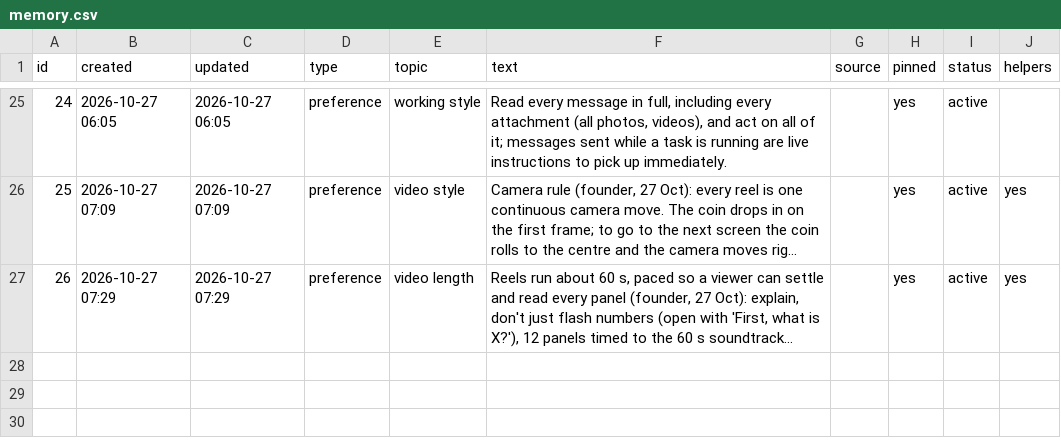
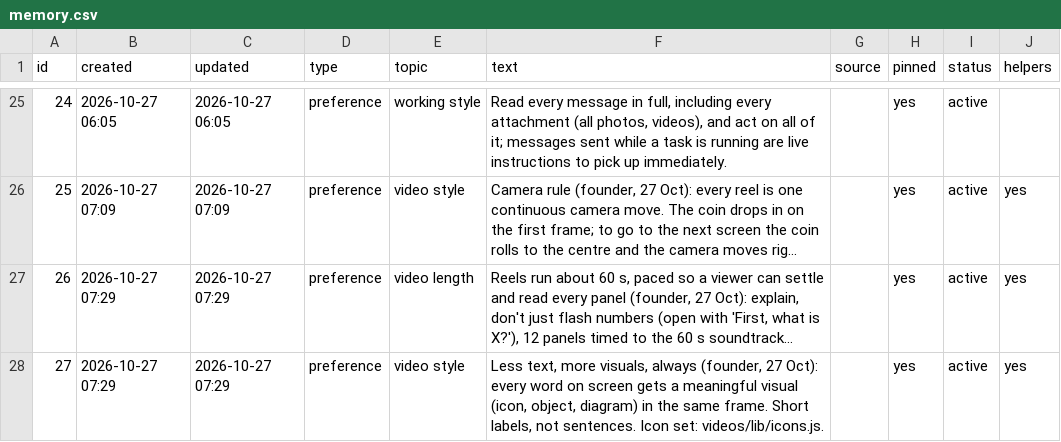
Before and after one commit to solidsforyou/moneymoments-media, a CSV file: memory/memory.csv, drawn as a sheet; only a part is shown, gaps mark what is left out; long unchanged cells end in …; the diff names each change by its address in the sheet, - before the commit and + after, or states it on an @@ line.

```diff
--- a/memory/memory.csv
+++ b/memory/memory.csv
+row 28: 27 | 2026-10-27 07:29 | 2026-10-27 07:29 | preference | video style | Less text, more visuals, always (founder, 27 Oct): every word on screen gets a meaningful visual (icon, object, diagram) in the same frame. Short labels, not sentences. Icon set: videos/lib/icons.js. |  | yes | active | yes
```
